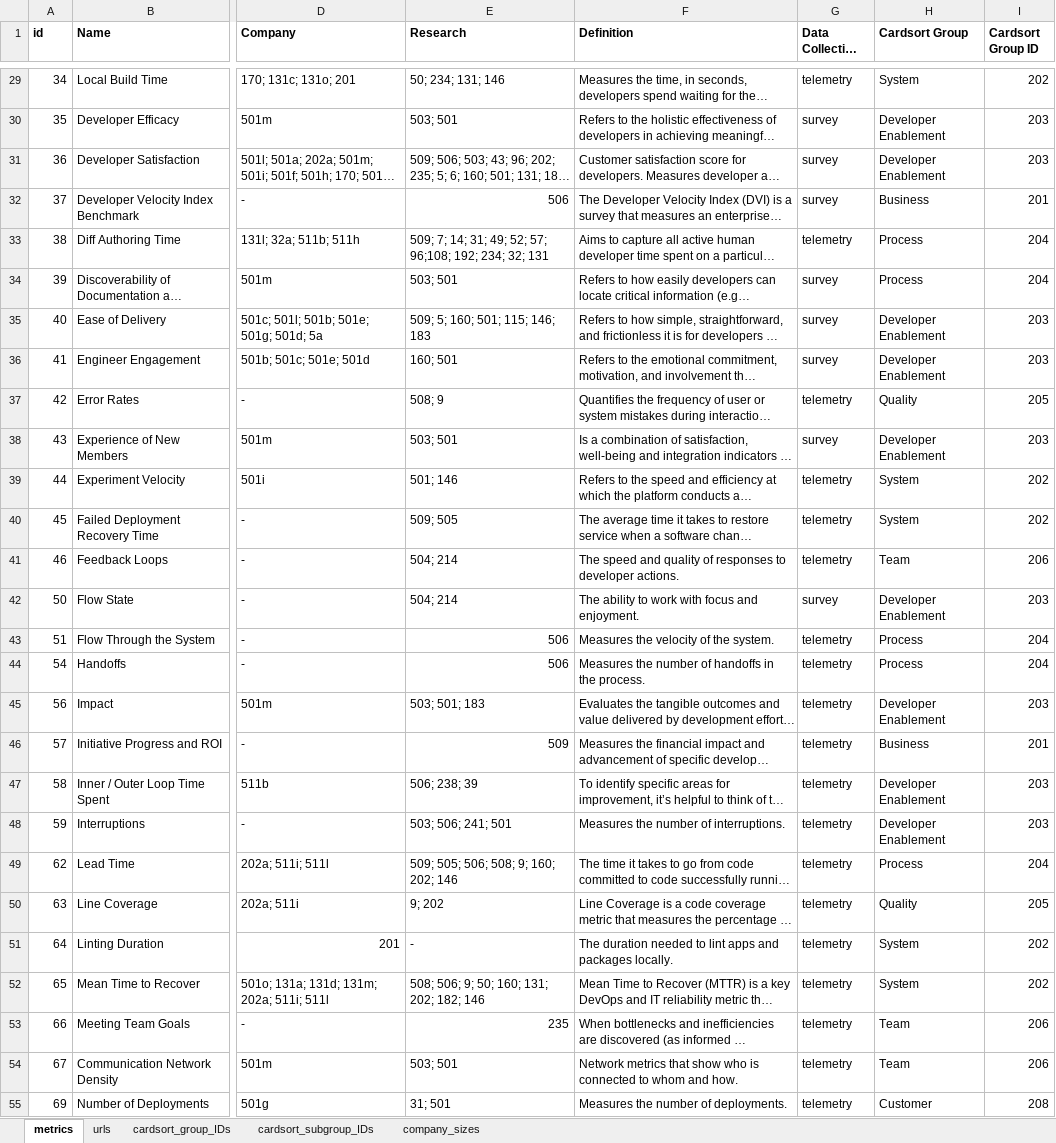
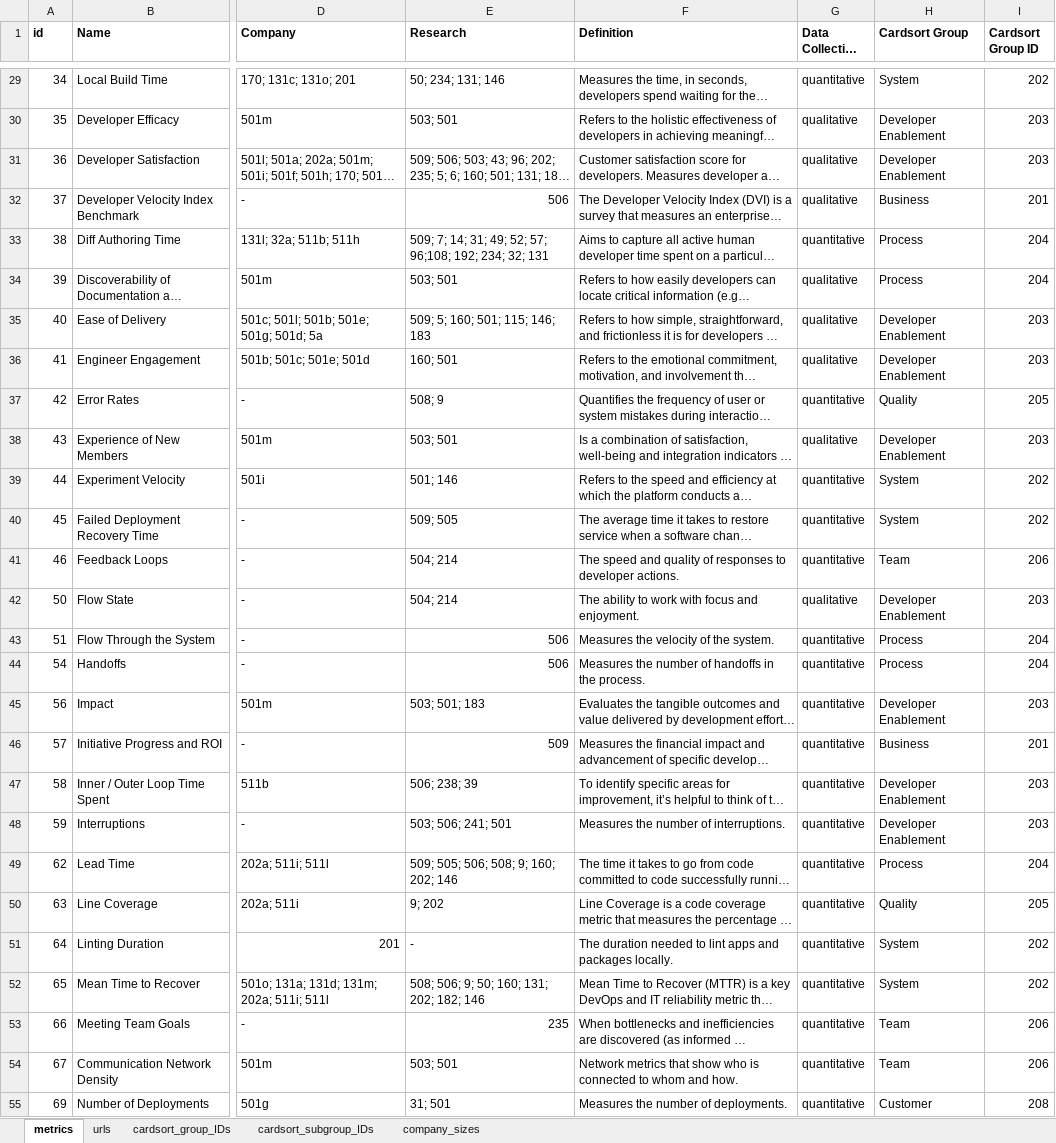
Before and after one commit to HASEL-UZH/DevEx-Metrics-Compass, an Excel workbook: metrics and parser/DevEx_Metrics.xlsx, sheet metrics, drawn as a sheet; only a part is shown, gaps mark what is left out; long unchanged cells end in …; values as stored, in another font and other column widths than the file's, no borders; conditional formats not drawn; the diff covers the shown part only; the diff names each change by its address in the sheet, - before the commit and + after, or states it on an @@ line.

Commit message:
rename data collection type values: survey→qualitative, telemetry→quantitative
Updated dashboard (chart.js, metrics-selection.js, index.html) and data.json
to reflect the renamed Data Collection Type values from the source Excel file.
The metric detail pop-up label was also corrected from "Qualitative" to "Self-reported".

```diff
--- a/metrics and parser/DevEx_Metrics.xlsx (sheet metrics)
+++ b/metrics and parser/DevEx_Metrics.xlsx (sheet metrics)
-G29 (Data Collection Type): telemetry
+G29 (Data Collection Type): quantitative
-G30:G32 (Data Collection Type): survey
+G30:G32 (Data Collection Type): qualitative
-G33 (Data Collection Type): telemetry
+G33 (Data Collection Type): quantitative
-G34:G36 (Data Collection Type): survey
+G34:G36 (Data Collection Type): qualitative
-G37 (Data Collection Type): telemetry
+G37 (Data Collection Type): quantitative
-G38 (Data Collection Type): survey
+G38 (Data Collection Type): qualitative
-G39:G41 (Data Collection Type): telemetry
+G39:G41 (Data Collection Type): quantitative
-G42 (Data Collection Type): survey
+G42 (Data Collection Type): qualitative
-G43:G55 (Data Collection Type): telemetry
+G43:G55 (Data Collection Type): quantitative
```
Also changed, not shown: 99 edited cells elsewhere in this sheet, 6 other files.
